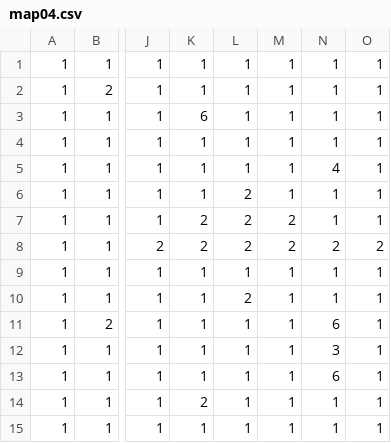
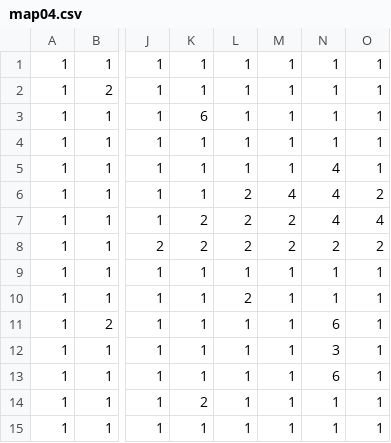
Before and after one commit to hoshitani08/10DaysJam, a CSV file: Engine/prog01/Resources/csv/map04.csv, drawn as a sheet; only a part is shown, gaps mark what is left out; the diff names each change by its address in the sheet, - before the commit and + after, or states it on an @@ line.

```diff
--- a/Engine/prog01/Resources/csv/map04.csv
+++ b/Engine/prog01/Resources/csv/map04.csv
-M6: 1
+M6: 4
-N6:N7: 1
+N6:N7: 4
-O6: 1
+O6: 2
-O7: 1
+O7: 4
```
Also changed, not shown: Engine/prog01/Resources/csv/map05.csv, Engine/prog01/Resources/csv/map08.csv, 19 other files.
